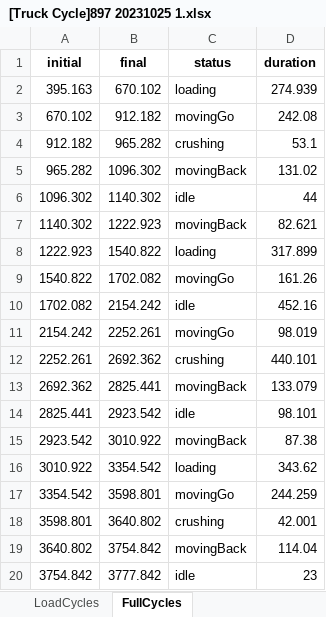
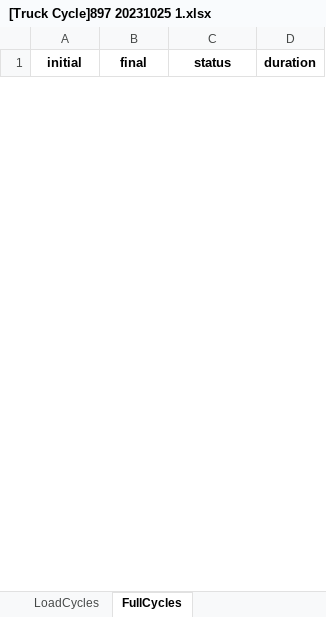
Before and after one commit to josemannu/Projeto_Tese_Jose_Manuel, an Excel workbook: data/postTreatment/[Truck Cycle]897 20231025 1.xlsx, sheet FullCycles, drawn as a sheet; only a part is shown; values as stored, in another font and other column widths than the file's, no borders; removed rows and columns are numbered as before the commit, all else as after; the diff covers the shown part only; the diff names each change by its address in the sheet, - before the commit and + after, or states it on an @@ line.

```diff
--- a/data/postTreatment/[Truck Cycle]897 20231025 1.xlsx (sheet FullCycles)
+++ b/data/postTreatment/[Truck Cycle]897 20231025 1.xlsx (sheet FullCycles)
-row 2: 395.163 | 670.102 | loading | 274.939
-row 3: 670.102 | 912.182 | movingGo | 242.08
-row 4: 912.182 | 965.282 | crushing | 53.1
-row 5: 965.282 | 1096.302 | movingBack | 131.02
-row 6: 1096.302 | 1140.302 | idle | 44
-row 7: 1140.302 | 1222.923 | movingBack | 82.621
-row 8: 1222.923 | 1540.822 | loading | 317.899
-row 9: 1540.822 | 1702.082 | movingGo | 161.26
-row 10: 1702.082 | 2154.242 | idle | 452.16
-row 11: 2154.242 | 2252.261 | movingGo | 98.019
-row 12: 2252.261 | 2692.362 | crushing | 440.101
-row 13: 2692.362 | 2825.441 | movingBack | 133.079
-row 14: 2825.441 | 2923.542 | idle | 98.101
-row 15: 2923.542 | 3010.922 | movingBack | 87.38
-row 16: 3010.922 | 3354.542 | loading | 343.62
-row 17: 3354.542 | 3598.801 | movingGo | 244.259
-row 18: 3598.801 | 3640.802 | crushing | 42.001
-row 19: 3640.802 | 3754.842 | movingBack | 114.04
-row 20: 3754.842 | 3777.842 | idle | 23
```
Also changed, not shown: 31 added rows and 12 removed rows elsewhere in this sheet, sheet LoadCycles, 1 other file.
